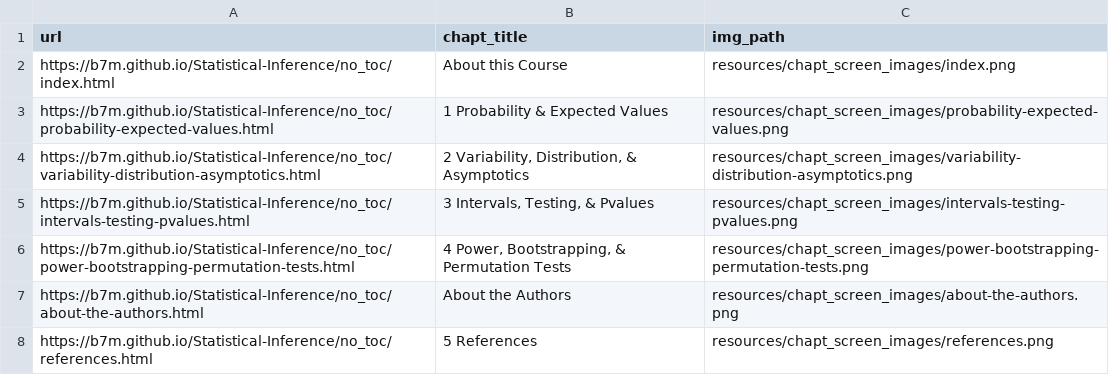
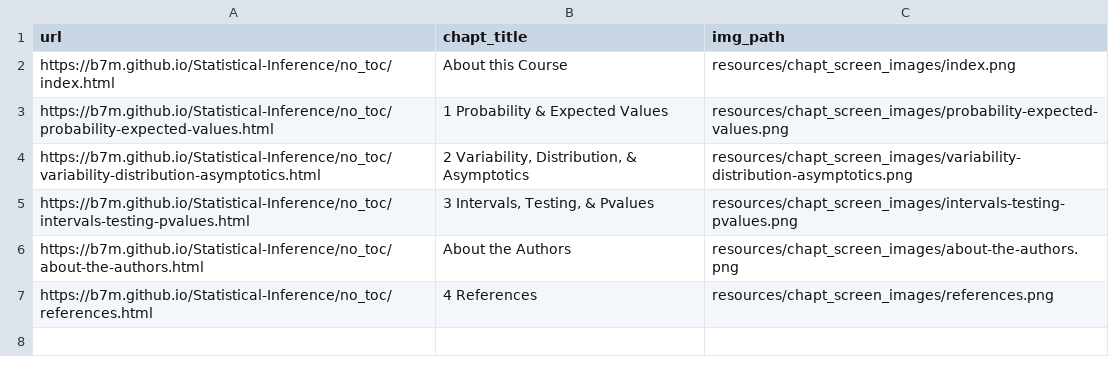
Before and after one commit to B7M/Statistical-Inference, a TSV file: resources/chapt_screen_images/chapter_urls.tsv, drawn as a sheet.

```diff
--- a/resources/chapt_screen_images/chapter_urls.tsv
+++ b/resources/chapt_screen_images/chapter_urls.tsv
@@ -5,4 +5,3 @@ https://b7m.github.io/Statistical-Inference/no_toc/variability-distribution-asym
 https://b7m.github.io/Statistical-Inference/no_toc/intervals-testing-pvalues.html	3 Intervals, Testing, & Pvalues	resources/chapt_screen_images/intervals-testing-pvalues.png
-https://b7m.github.io/Statistical-Inference/no_toc/power-bootstrapping-permutation-tests.html	4 Power, Bootstrapping, & Permutation Tests	resources/chapt_screen_images/power-bootstrapping-permutation-tests.png
 https://b7m.github.io/Statistical-Inference/no_toc/about-the-authors.html	About the Authors	resources/chapt_screen_images/about-the-authors.png
-https://b7m.github.io/Statistical-Inference/no_toc/references.html	5 References	resources/chapt_screen_images/references.png
+https://b7m.github.io/Statistical-Inference/no_toc/references.html	4 References	resources/chapt_screen_images/references.png
```
Also changed, not shown: 5 other files.
